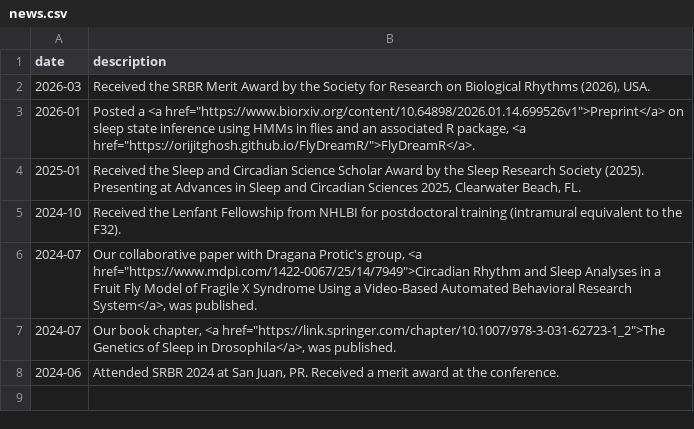
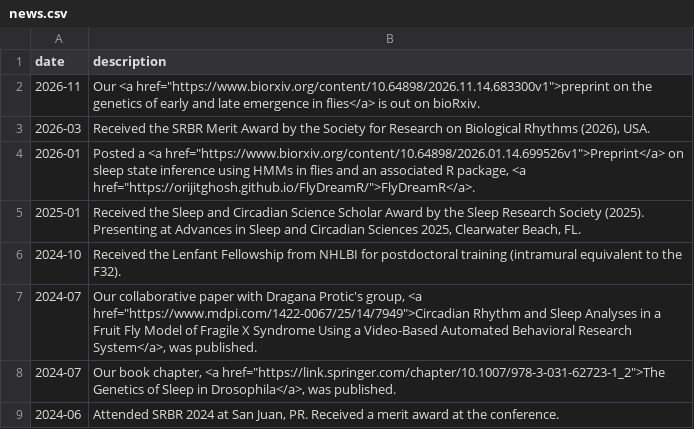
Before and after one commit to orijitghosh/orijitghosh.github.io, a CSV file: data/news.csv, drawn as a sheet; the diff names each change by its address in the sheet, - before the commit and + after, or states it on an @@ line.

```diff
--- a/data/news.csv
+++ b/data/news.csv
+row 2: 2026-11 | Our <a href="https://www.biorxiv.org/content/10.64898/2026.11.14.683300v1">preprint on the genetics of early and late emergence in flies</a> is out on bioRxiv.
```
Also changed, not shown: data/publications.csv, 2 other files.
